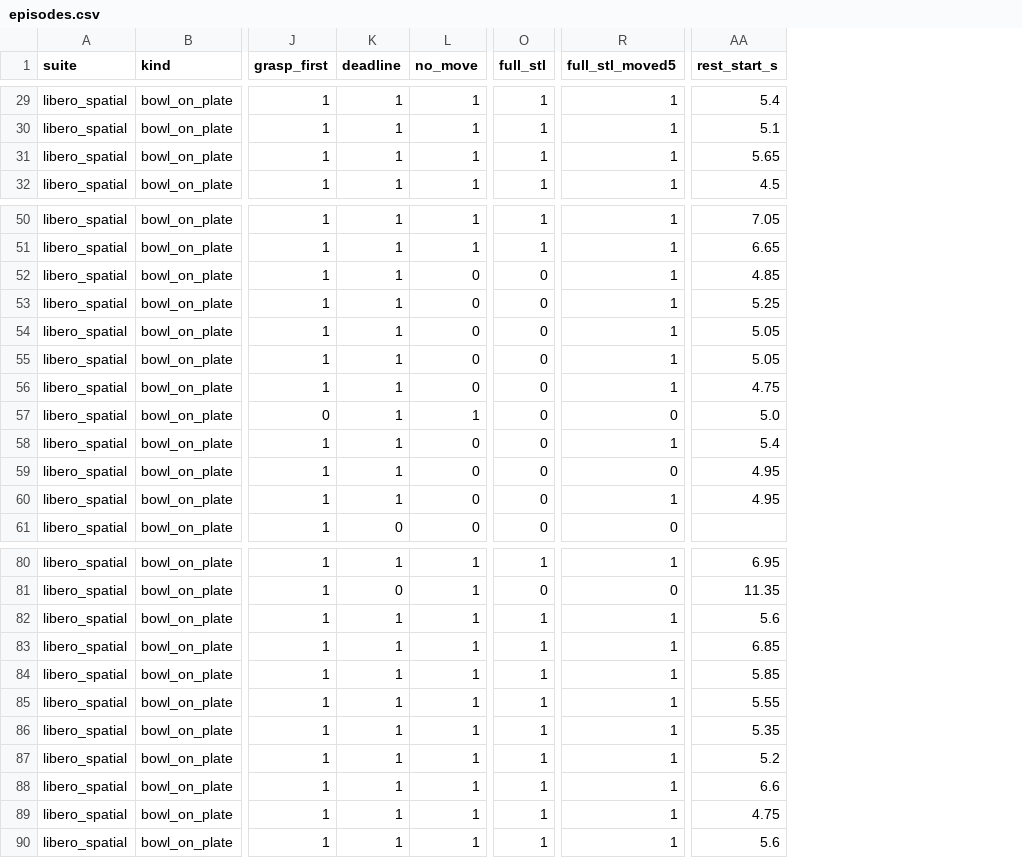
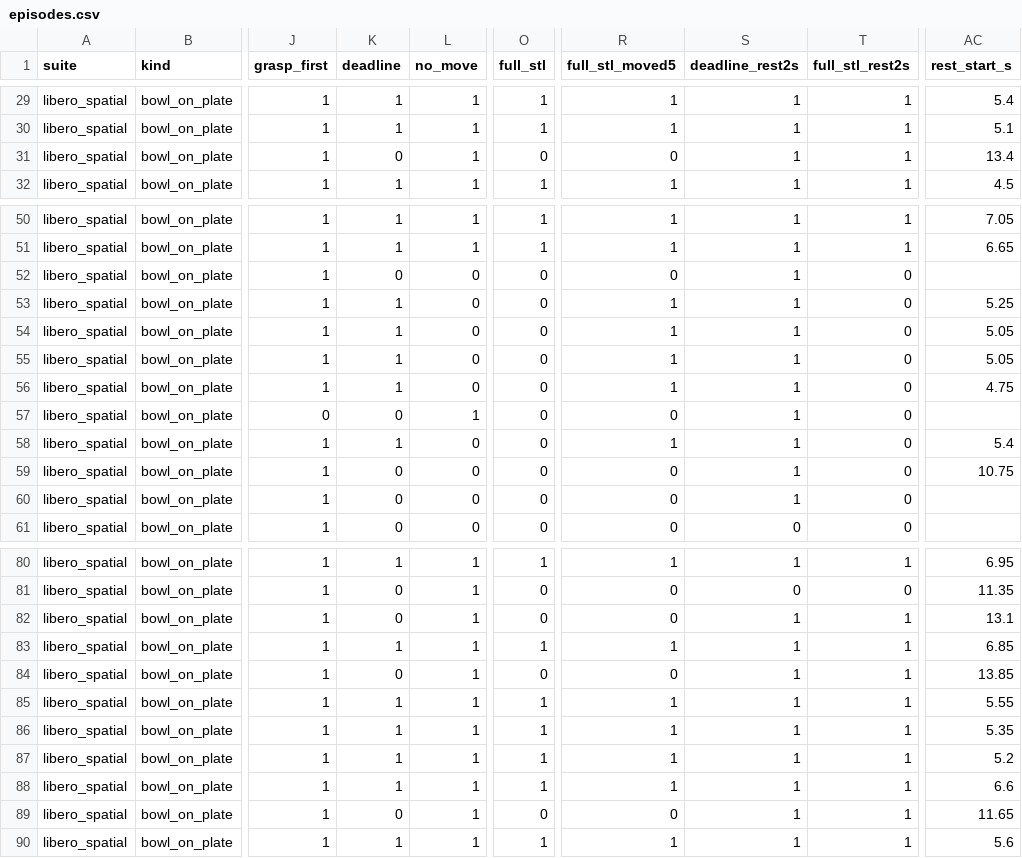
Before and after one commit to helen512/STL_formulation, a CSV file: libero_ws/eval_logs_stl_spatial/stl_nl/episodes.csv, drawn as a sheet; only a part is shown, gaps mark what is left out; addresses are those after the commit; the diff covers the shown part only; the diff names each change by its address in the sheet, - before the commit and + after, or states it on an @@ line.

```diff
--- a/libero_ws/eval_logs_stl_spatial/stl_nl/episodes.csv
+++ b/libero_ws/eval_logs_stl_spatial/stl_nl/episodes.csv
+column S (deadline_rest2s), rows 29-32: all 1; rows 50-61: 1 | 1 | 1 | 1 | 1 | 1 | 1 | 1 | 1 | 1 | 1 | 0; rows 80-90: 1 | 0 | 1 | 1 | 1 | 1 | 1 | 1 | 1 | 1 | 1
+column T (full_stl_rest2s), rows 29-32: all 1; rows 50-61: 1 | 1 | 0 | 0 | 0 | 0 | 0 | 0 | 0 | 0 | 0 | 0; rows 80-90: 1 | 0 | 1 | 1 | 1 | 1 | 1 | 1 | 1 | 1 | 1
-K31 (deadline): 1
+K31 (deadline): 0
-O31 (full_stl): 1
+O31 (full_stl): 0
-R31 (full_stl_moved5): 1
+R31 (full_stl_moved5): 0
-AC31 (rest_start_s): 5.65
+AC31 (rest_start_s): 13.4
-K52 (deadline): 1
+K52 (deadline): 0
-R52 (full_stl_moved5): 1
+R52 (full_stl_moved5): 0
-AC52 (rest_start_s): 4.85
+AC52 (rest_start_s): (empty)
-K57 (deadline): 1
+K57 (deadline): 0
-AC57 (rest_start_s): 5.0
+AC57 (rest_start_s): (empty)
-K59:K60 (deadline): 1
+K59:K60 (deadline): 0
-AC59 (rest_start_s): 4.95
+AC59 (rest_start_s): 10.75
-R60 (full_stl_moved5): 1
+R60 (full_stl_moved5): 0
-AC60 (rest_start_s): 4.95
+AC60 (rest_start_s): (empty)
-K82 (deadline): 1
+K82 (deadline): 0
-O82 (full_stl): 1
+O82 (full_stl): 0
-R82 (full_stl_moved5): 1
+R82 (full_stl_moved5): 0
-AC82 (rest_start_s): 5.6
+AC82 (rest_start_s): 13.1
-K84 (deadline): 1
+K84 (deadline): 0
-O84 (full_stl): 1
+O84 (full_stl): 0
-R84 (full_stl_moved5): 1
+R84 (full_stl_moved5): 0
-AC84 (rest_start_s): 5.85
+AC84 (rest_start_s): 13.85
-K89 (deadline): 1
+K89 (deadline): 0
-O89 (full_stl): 1
+O89 (full_stl): 0
-R89 (full_stl_moved5): 1
+R89 (full_stl_moved5): 0
-AC89 (rest_start_s): 4.75
+AC89 (rest_start_s): 11.65
```
Also changed, not shown: 34 edited cells elsewhere in this file, libero_ws/eval_logs_stl_spatial/nl/episodes.csv, libero_ws/eval_logs_stl_spatial/nl/episodes_grasp_lift_0.02.csv, 9 other files.
